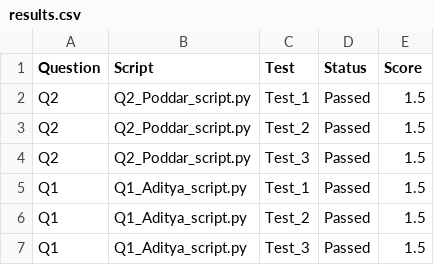
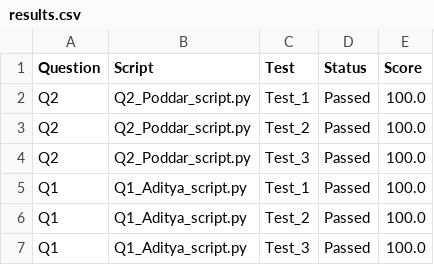
Before and after one commit to AdityaX24/AutomaticPythonTesting, a CSV file: results.csv, drawn as a sheet.

```diff
--- a/results.csv
+++ b/results.csv
@@ -1,7 +1,7 @@
 Question,Script,Test,Status,Score
-Q2,Q2_Poddar_script.py,Test_1,Passed,1.5
-Q2,Q2_Poddar_script.py,Test_2,Passed,1.5
-Q2,Q2_Poddar_script.py,Test_3,Passed,1.5
-Q1,Q1_Aditya_script.py,Test_1,Passed,1.5
-Q1,Q1_Aditya_script.py,Test_2,Passed,1.5
-Q1,Q1_Aditya_script.py,Test_3,Passed,1.5
+Q2,Q2_Poddar_script.py,Test_1,Passed,100.0
+Q2,Q2_Poddar_script.py,Test_2,Passed,100.0
+Q2,Q2_Poddar_script.py,Test_3,Passed,100.0
+Q1,Q1_Aditya_script.py,Test_1,Passed,100.0
+Q1,Q1_Aditya_script.py,Test_2,Passed,100.0
+Q1,Q1_Aditya_script.py,Test_3,Passed,100.0
```
Also changed, not shown: 19 other files.
